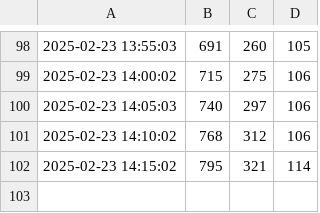
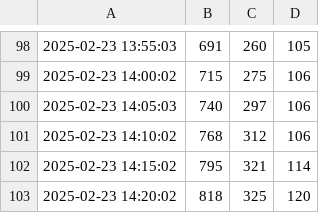
Before and after one commit to CharmingZh/IsItBusy, a CSV file: data/today_data.csv, drawn as a sheet; only a part is shown, gaps mark what is left out; the diff names each change by its address in the sheet, - before the commit and + after, or states it on an @@ line.

Commit message:
Update today_data.csv on 2025-02-23 14:20:06

```diff
--- a/data/today_data.csv
+++ b/data/today_data.csv
+row 103: 2025-02-23 14:20:02 | 818 | 325 | 120
```
